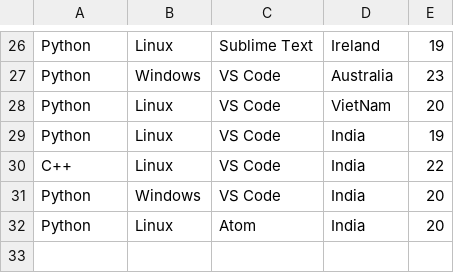
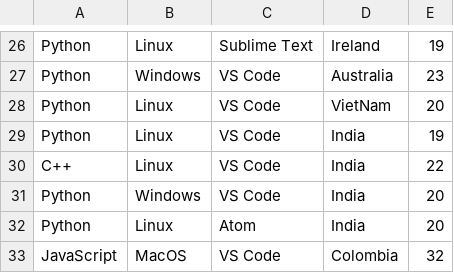
Before and after one commit to joelibaceta/hacktoberfest-training-2019, a CSV file: survey.csv, drawn as a sheet; only a part is shown, gaps mark what is left out.

```diff
--- a/survey.csv
+++ b/survey.csv
@@ -32 +32,2 @@ Python, Windows, VS Code, India, 20
 Python, Linux, Atom, India,20
+JavaScript, MacOS, VS Code, Colombia, 32
```
Also changed, not shown: 1 other file.
